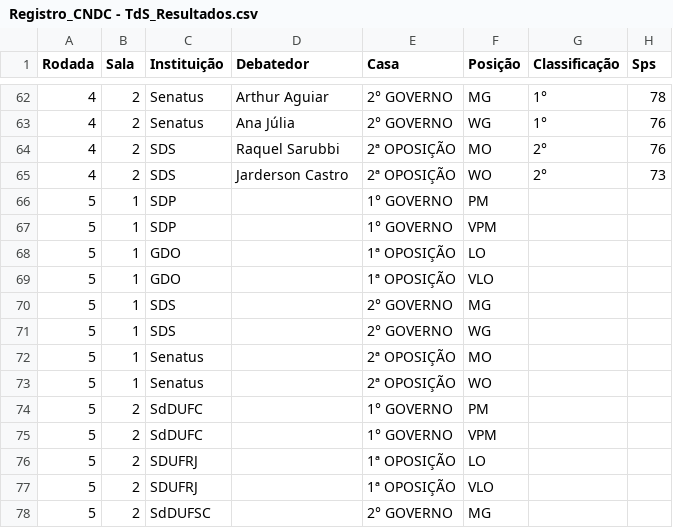
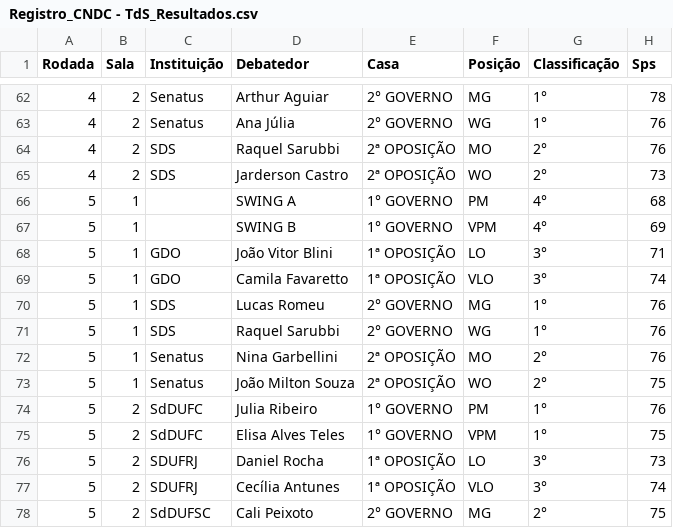
Before and after one commit to Raphael-Dias-UFRJ/torneio_sociedades, a CSV file: data/Registro_CNDC - TdS_Resultados.csv, drawn as a sheet; only a part is shown, gaps mark what is left out; the diff covers the shown part only.

```diff
--- a/data/Registro_CNDC - TdS_Resultados.csv
+++ b/data/Registro_CNDC - TdS_Resultados.csv
@@ -65,14 +65,14 @@ Rodada,Sala,Instituição,Debatedor,Casa,Posição,Classificação,Sps
 4,2,SDS,Jarderson Castro,2ª OPOSIÇÃO,WO,2°,73
-5,1,SDP,,1° GOVERNO,PM,,
-5,1,SDP,,1° GOVERNO,VPM,,
-5,1,GDO,,1ª OPOSIÇÃO,LO,,
-5,1,GDO,,1ª OPOSIÇÃO,VLO,,
-5,1,SDS,,2° GOVERNO,MG,,
-5,1,SDS,,2° GOVERNO,WG,,
-5,1,Senatus,,2ª OPOSIÇÃO,MO,,
-5,1,Senatus,,2ª OPOSIÇÃO,WO,,
-5,2,SdDUFC,,1° GOVERNO,PM,,
-5,2,SdDUFC,,1° GOVERNO,VPM,,
-5,2,SDUFRJ,,1ª OPOSIÇÃO,LO,,
-5,2,SDUFRJ,,1ª OPOSIÇÃO,VLO,,
-5,2,SdDUFSC,,2° GOVERNO,MG,,
+5,1,,SWING A,1° GOVERNO,PM,4°,68
+5,1,,SWING B,1° GOVERNO,VPM,4°,69
+5,1,GDO,João Vitor Blini,1ª OPOSIÇÃO,LO,3°,71
+5,1,GDO,Camila Favaretto,1ª OPOSIÇÃO,VLO,3°,74
+5,1,SDS,Lucas Romeu,2° GOVERNO,MG,1°,76
+5,1,SDS,Raquel Sarubbi,2° GOVERNO,WG,1°,76
+5,1,Senatus,Nina Garbellini,2ª OPOSIÇÃO,MO,2°,76
+5,1,Senatus,João Milton Souza,2ª OPOSIÇÃO,WO,2°,75
+5,2,SdDUFC,Julia Ribeiro,1° GOVERNO,PM,1°,76
+5,2,SdDUFC,Elisa Alves Teles,1° GOVERNO,VPM,1°,75
+5,2,SDUFRJ,Daniel Rocha,1ª OPOSIÇÃO,LO,3°,73
+5,2,SDUFRJ,Cecília Antunes,1ª OPOSIÇÃO,VLO,3°,74
+5,2,SdDUFSC,Cali Peixoto,2° GOVERNO,MG,2°,75
```
Also changed, not shown: 33 edited cells elsewhere in this file, data/Registro_CNDC - TdS_Delegações.csv, data/Registro_CNDC - TdS_Juizes.csv, 1 other file.
